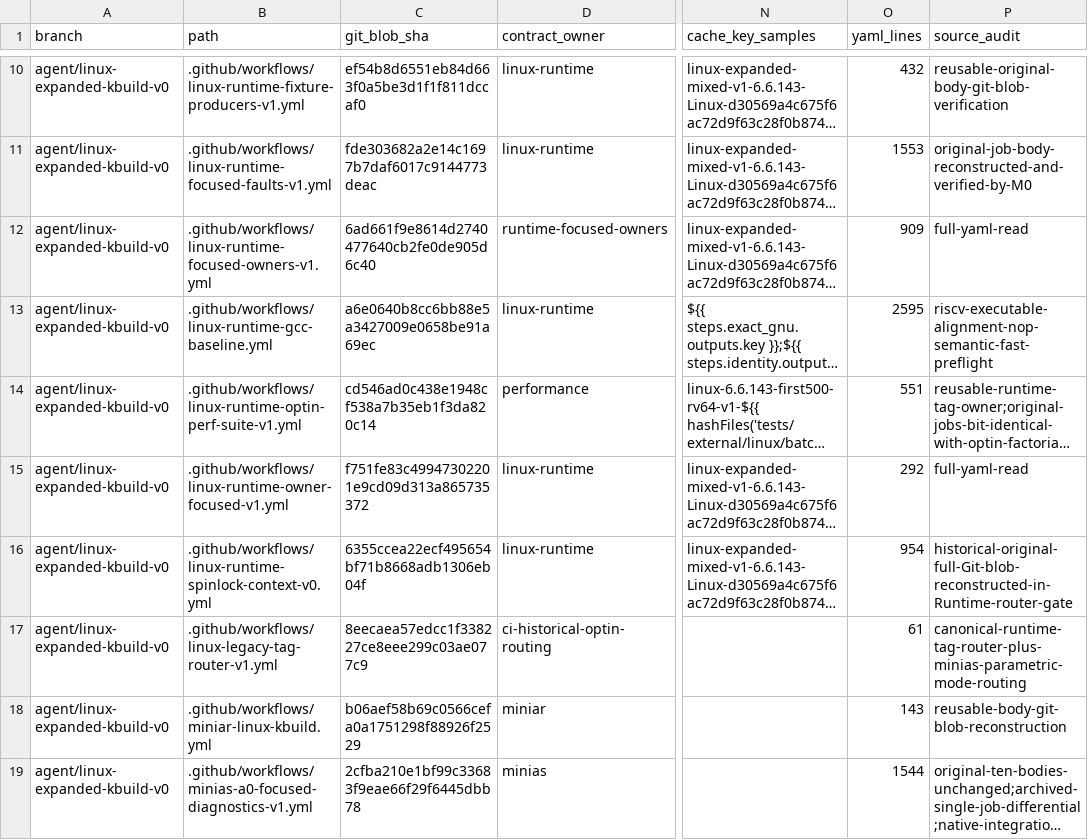
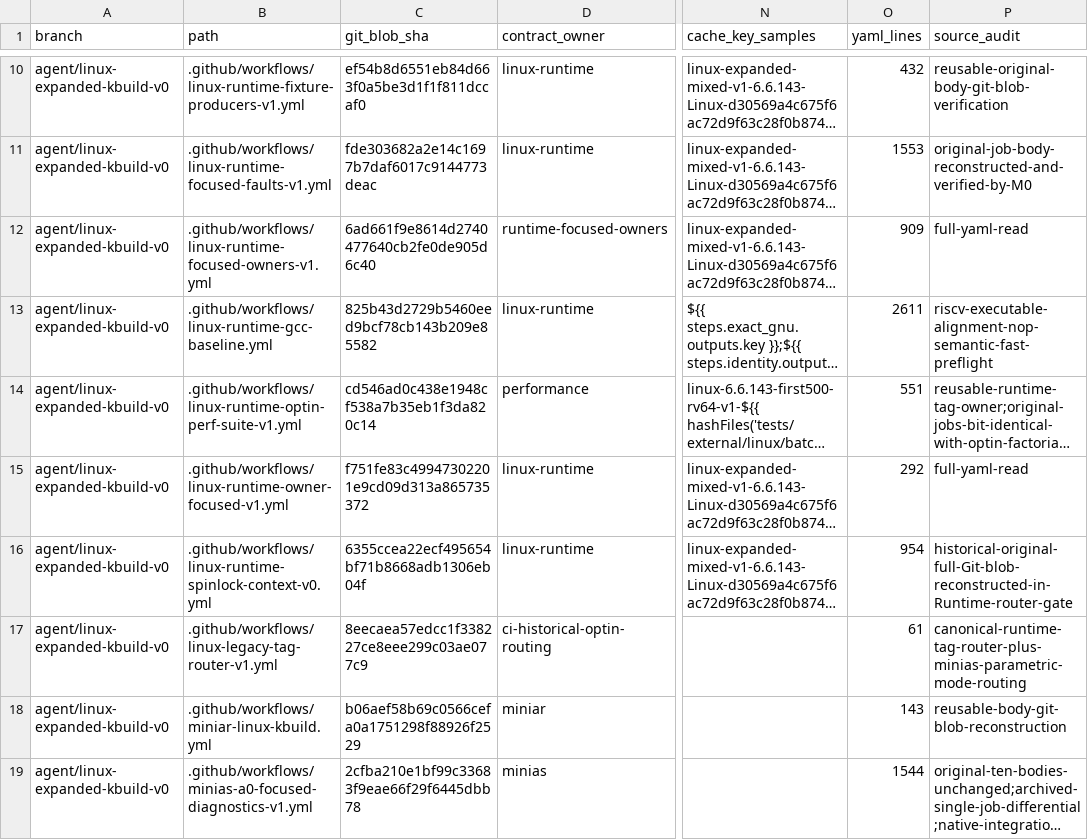
Before and after one commit to yituanxing/minic-toolchain, a TSV file: docs/ci/active-workflow-inventory-2026-10-09.tsv, drawn as a sheet; only a part is shown, gaps mark what is left out; long unchanged cells end in …; the diff names each change by its address in the sheet, - before the commit and + after, or states it on an @@ line.

Commit message:
perf(integer): validate transitive CALL index on real pinned C [linux-perf-hotowners] [linux-perf-hotowners-rotation] [linux-perf-integer-call-index]

```diff
--- a/docs/ci/active-workflow-inventory-2026-10-09.tsv
+++ b/docs/ci/active-workflow-inventory-2026-10-09.tsv
-C13 (git_blob_sha): a6e0640b8cc6bb88e5a3427009e0658be91a69ec
+C13 (git_blob_sha): 825b43d2729b5460eed9bcf78cb143b209e85582
-O13 (yaml_lines): 2595
+O13 (yaml_lines): 2611
```
Also changed, not shown: 1 other file.
